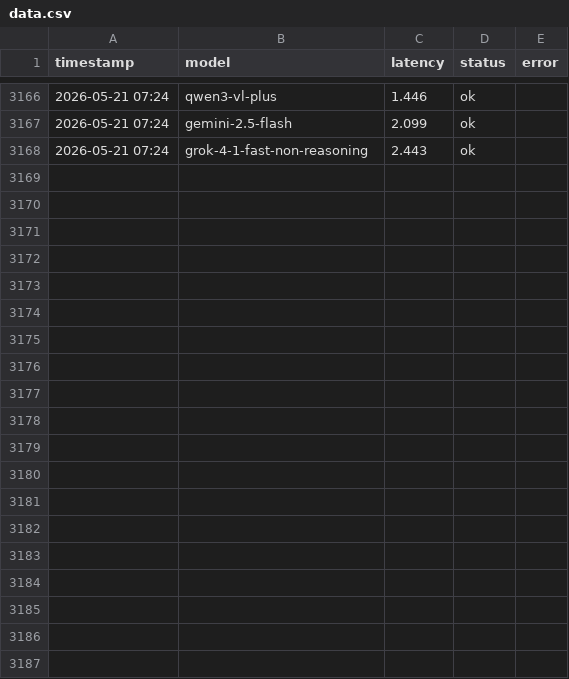
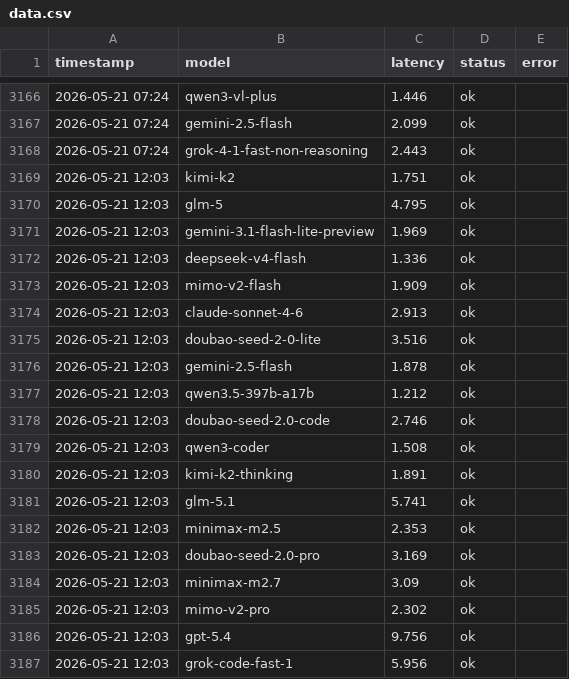
Before and after one commit to rongyinger/api-checker, a CSV file: docs/data.csv, drawn as a sheet; only a part is shown, gaps mark what is left out; the diff covers the shown part only; the diff names each change by its address in the sheet, - before the commit and + after, or states it on an @@ line.

```diff
--- a/docs/data.csv
+++ b/docs/data.csv
+row 3169: 2026-05-21 12:03 | kimi-k2 | 1.751 | ok
+row 3170: 2026-05-21 12:03 | glm-5 | 4.795 | ok
+row 3171: 2026-05-21 12:03 | gemini-3.1-flash-lite-preview | 1.969 | ok
+row 3172: 2026-05-21 12:03 | deepseek-v4-flash | 1.336 | ok
+row 3173: 2026-05-21 12:03 | mimo-v2-flash | 1.909 | ok
+row 3174: 2026-05-21 12:03 | claude-sonnet-4-6 | 2.913 | ok
+row 3175: 2026-05-21 12:03 | doubao-seed-2-0-lite | 3.516 | ok
+row 3176: 2026-05-21 12:03 | gemini-2.5-flash | 1.878 | ok
+row 3177: 2026-05-21 12:03 | qwen3.5-397b-a17b | 1.212 | ok
+row 3178: 2026-05-21 12:03 | doubao-seed-2.0-code | 2.746 | ok
+row 3179: 2026-05-21 12:03 | qwen3-coder | 1.508 | ok
+row 3180: 2026-05-21 12:03 | kimi-k2-thinking | 1.891 | ok
+row 3181: 2026-05-21 12:03 | glm-5.1 | 5.741 | ok
+row 3182: 2026-05-21 12:03 | minimax-m2.5 | 2.353 | ok
+row 3183: 2026-05-21 12:03 | doubao-seed-2.0-pro | 3.169 | ok
+row 3184: 2026-05-21 12:03 | minimax-m2.7 | 3.09 | ok
+row 3185: 2026-05-21 12:03 | mimo-v2-pro | 2.302 | ok
+row 3186: 2026-05-21 12:03 | gpt-5.4 | 9.756 | ok
+row 3187: 2026-05-21 12:03 | grok-code-fast-1 | 5.956 | ok
```
Also changed, not shown: 23 added rows elsewhere in this file.
